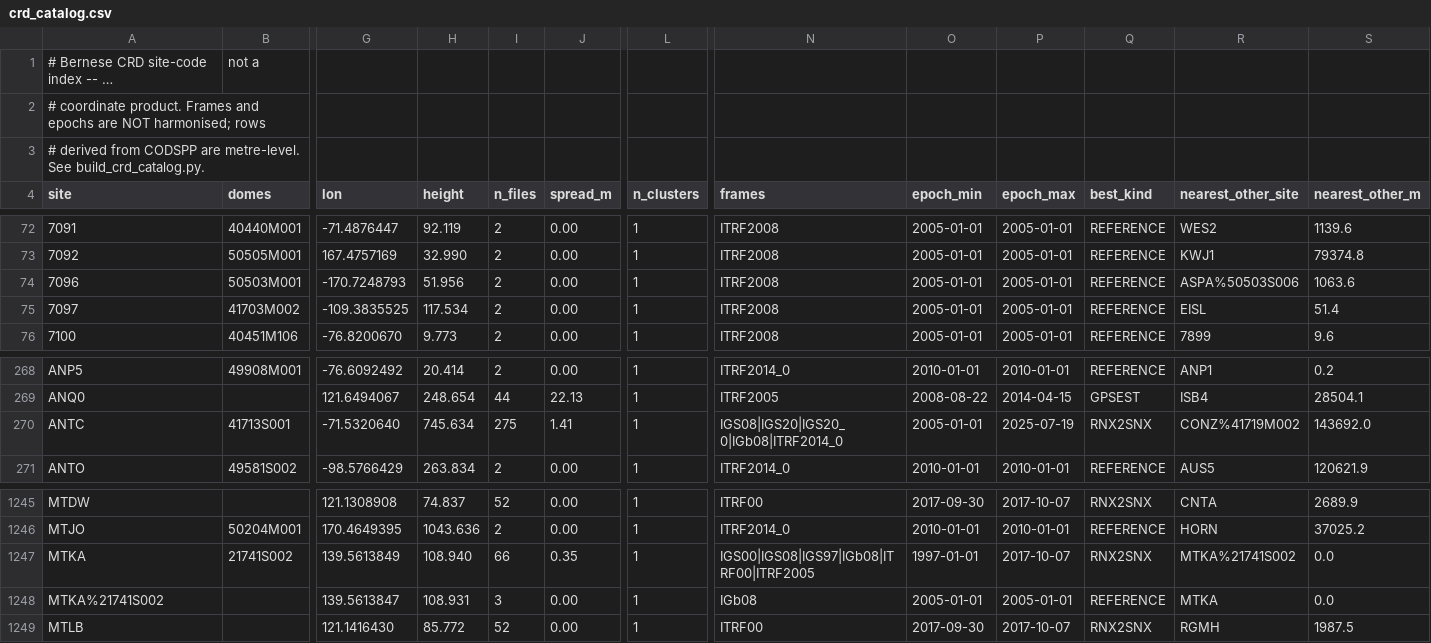
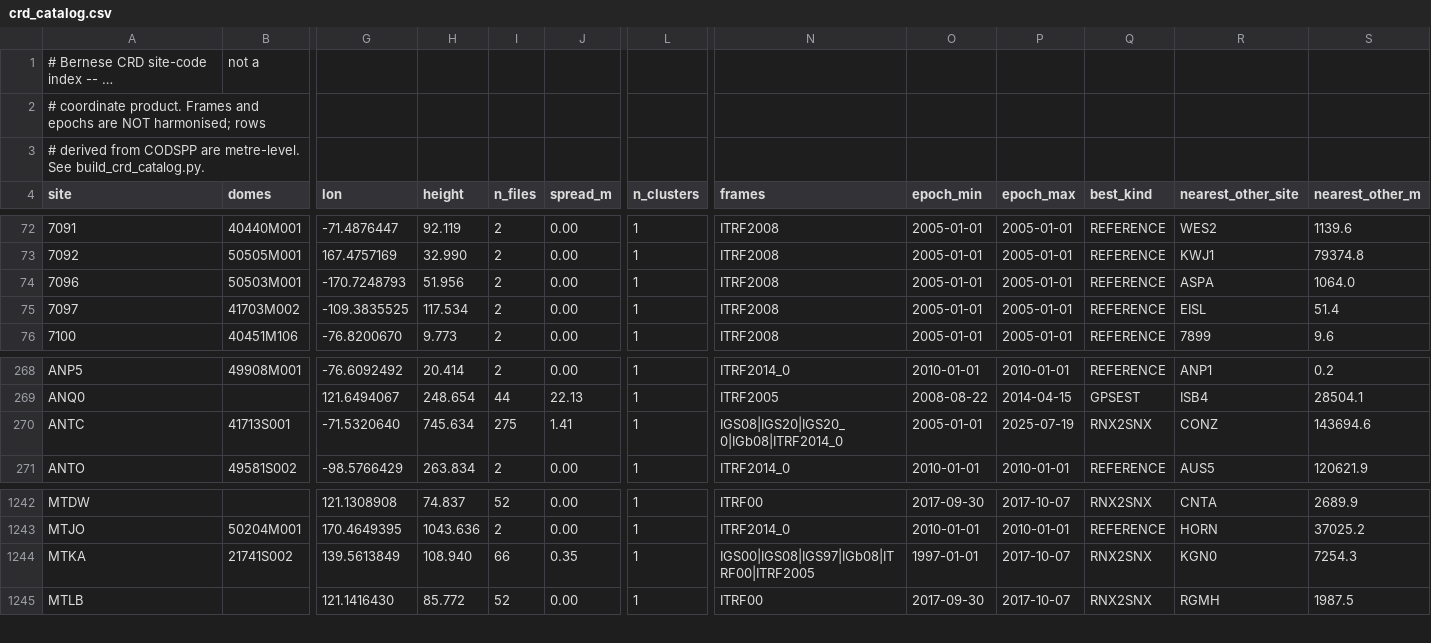
Before and after one commit to alfieprojectsdev/movefaults, a CSV file: docs/bern52/crd_catalog.csv, drawn as a sheet; only a part is shown, gaps mark what is left out; long unchanged cells end in …; removed rows and columns are numbered as before the commit, all else as after; rows hold the shown columns only; the diff covers the shown part only; the diff names each change by its address in the sheet, - before the commit and + after, or states it on an @@ line.

```diff
--- a/docs/bern52/crd_catalog.csv
+++ b/docs/bern52/crd_catalog.csv
-R74 (nearest_other_site): ASPA%50503S006
+R74 (nearest_other_site): ASPA
-S74 (nearest_other_m): 1063.6
+S74 (nearest_other_m): 1064.0
-R270 (nearest_other_site): CONZ%41719M002
+R270 (nearest_other_site): CONZ
-S270 (nearest_other_m): 143692.0
+S270 (nearest_other_m): 143694.6
-R1244 (nearest_other_site): MTKA%21741S002
+R1244 (nearest_other_site): KGN0
-S1244 (nearest_other_m): 0.0
+S1244 (nearest_other_m): 7254.3
-row 1248: MTKA%21741S002 |  | 139.5613847 | 108.931 | 3 | 0.00 | 1 | IGb08 | 2005-01-01 | 2005-01-01 | REFERENCE | MTKA | 0.0
```
Also changed, not shown: 5 removed rows and 14 edited cells elsewhere in this file, 2 other files.
